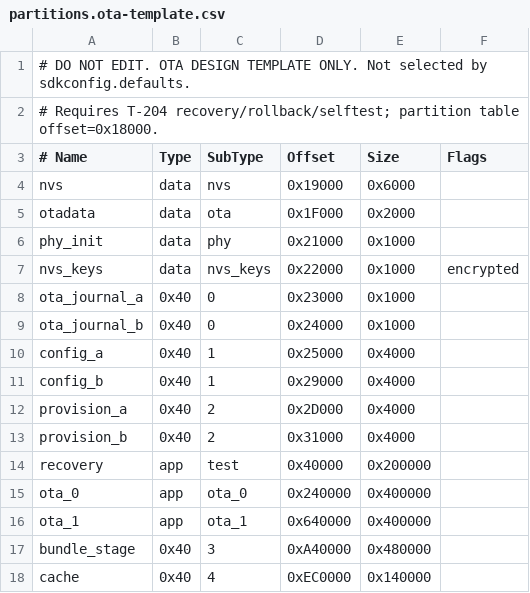
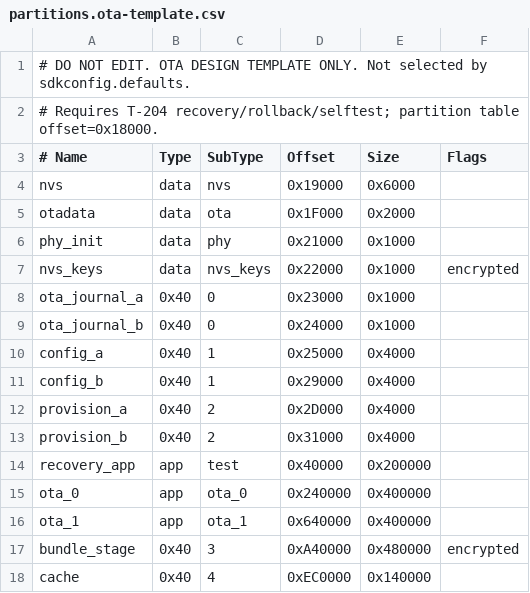
Before and after one commit to digitie/canview, a CSV file: firmware/communicator/esp32/partitions.ota-template.csv, drawn as a sheet.

Commit message:
feat(ota): connect Communicator staging to SDK and metadata checks

```diff
--- a/firmware/communicator/esp32/partitions.ota-template.csv
+++ b/firmware/communicator/esp32/partitions.ota-template.csv
@@ -13,6 +13,6 @@ provision_a,0x40,2,0x2D000,0x4000,
 provision_b,0x40,2,0x31000,0x4000,
-recovery,app,test,0x40000,0x200000,
+recovery_app,app,test,0x40000,0x200000,
 ota_0,app,ota_0,0x240000,0x400000,
 ota_1,app,ota_1,0x640000,0x400000,
-bundle_stage,0x40,3,0xA40000,0x480000,
+bundle_stage,0x40,3,0xA40000,0x480000,encrypted
 cache,0x40,4,0xEC0000,0x140000,
```
Also changed, not shown: firmware/controller/partitions.ota-template.csv, firmware/diagnostic-bridge/partitions.ota-template.csv, 18 other files.
